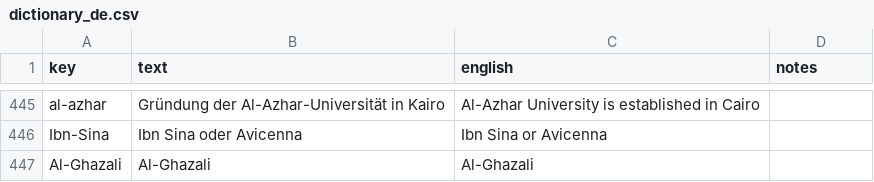
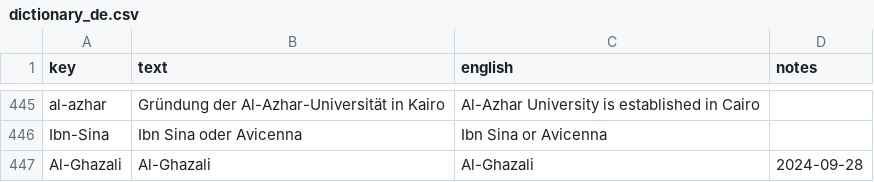
Before and after one commit to kreier/timeline, a CSV file: db/dictionary_de.csv, drawn as a sheet; only a part is shown, gaps mark what is left out.

```diff
--- a/db/dictionary_de.csv
+++ b/db/dictionary_de.csv
@@ -446,2 +446,2 @@ al-azhar,Gründung der Al-Azhar-Universität in Kairo,Al-Azhar University is est
 Ibn-Sina,Ibn Sina oder Avicenna,Ibn Sina or Avicenna,
-Al-Ghazali,Al-Ghazali,Al-Ghazali,
+Al-Ghazali,Al-Ghazali,Al-Ghazali,2024-09-28
```
Also changed, not shown: db/dictionary_en.csv, db/pictures_svg.csv, 1 other file.
